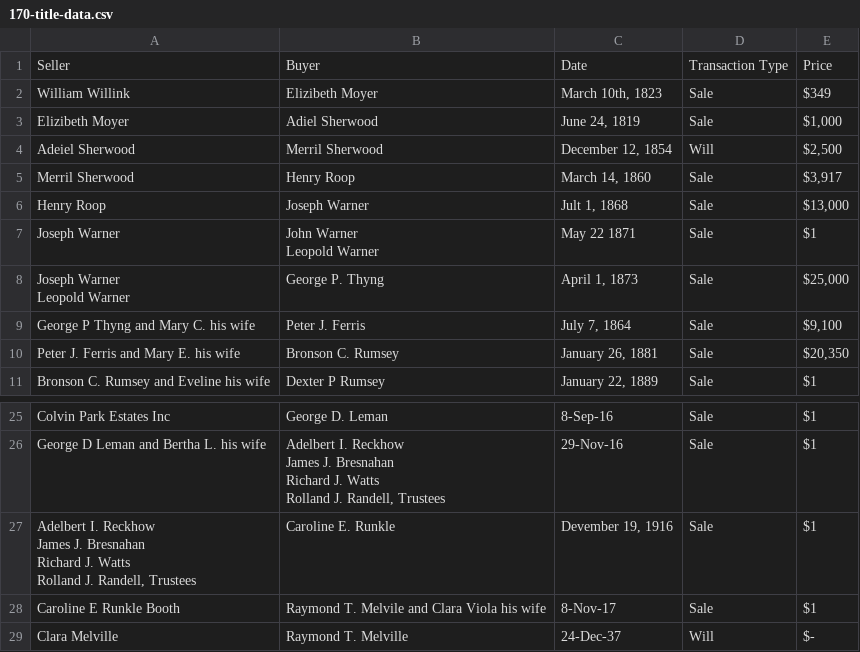
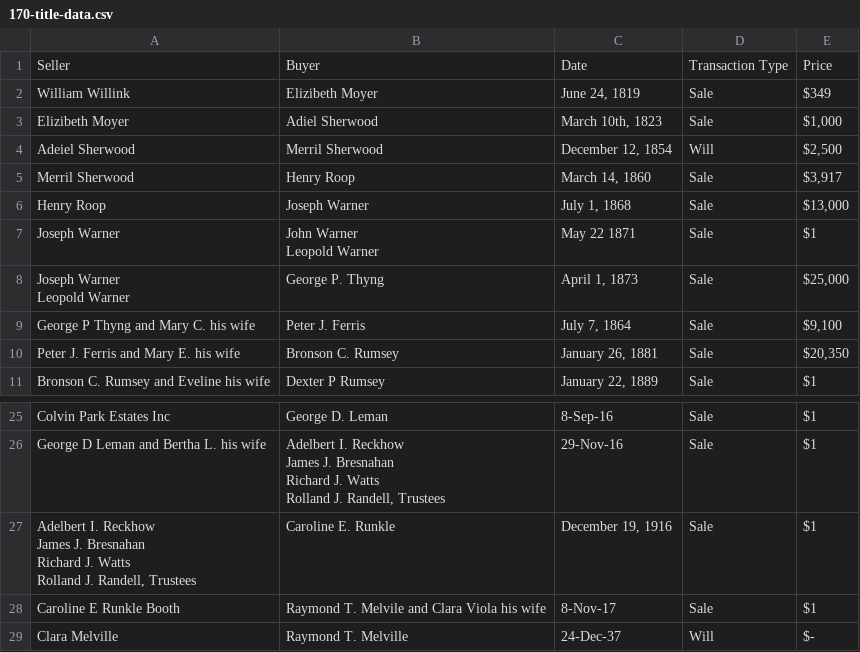
Before and after one commit to SlackCrow/buildathon2019, a CSV file: 170-title-data.csv, drawn as a sheet; only a part is shown, gaps mark what is left out.

```diff
--- a/170-title-data.csv
+++ b/170-title-data.csv
@@ -1,7 +1,7 @@
 Seller,Buyer,Date,Transaction Type,Price
-William Willink,Elizibeth Moyer,"March 10th, 1823",Sale,$349
-Elizibeth Moyer,Adiel Sherwood,"June 24, 1819",Sale,"$1,000 "
+William Willink,Elizibeth Moyer,"June 24, 1819",Sale,$349
+Elizibeth Moyer,Adiel Sherwood,"March 10th, 1823",Sale,"$1,000 "
 Adeiel Sherwood,Merril Sherwood,"December 12, 1854",Will,"$2,500 "
 Merril Sherwood,Henry Roop,"March 14, 1860",Sale,"$3,917 "
-Henry Roop,Joseph Warner,"Jult 1, 1868",Sale,"$13,000 "
+Henry Roop,Joseph Warner,"July 1, 1868",Sale,"$13,000 "
 Joseph Warner,"John Warner
@@ -58,6 +58,6 @@ Richard J. Watts
 Rolland J. Randell, Trustees",29-Nov-16,Sale,$1
-"Adelbert I. Reckhow
-James J. Bresnahan
-Richard J. Watts
-Rolland J. Randell, Trustees",Caroline E. Runkle,"Devember 19, 1916",Sale,$1
+"Adelbert I. Reckhow
+James J. Bresnahan
+Richard J. Watts
+Rolland J. Randell, Trustees",Caroline E. Runkle,"December 19, 1916",Sale,$1
 Caroline E Runkle Booth,Raymond T. Melvile and Clara Viola his wife,8-Nov-17,Sale,$1
```
Also changed, not shown: 3 other files.
